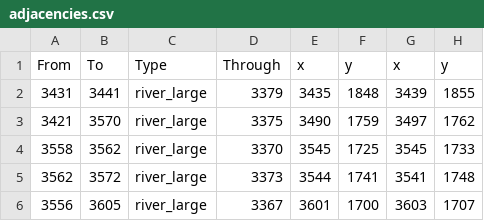
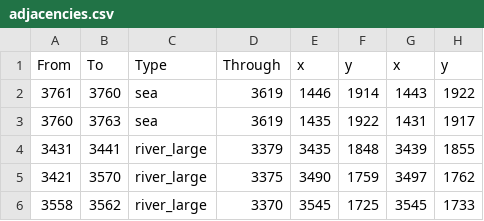
Before and after one commit to LonelyModder/AOI_ROE, a CSV file: map_data/adjacencies.csv, drawn as a sheet; only a part is shown; the shorter side is filled out with more unchanged rows.

```diff
--- a/map_data/adjacencies.csv
+++ b/map_data/adjacencies.csv
@@ -1,2 +1,4 @@
 From;To;Type;Through;x;y;x;y;
+3761;3760;sea;3619;1446;1914;1443;1922;
+3760;3763;sea;3619;1435;1922;1431;1917;
 3431;3441;river_large;3379;3435;1848;3439;1855;
```
Also changed, not shown: 2 other files.
